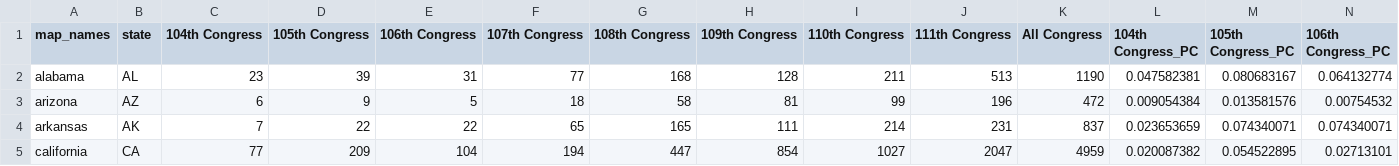
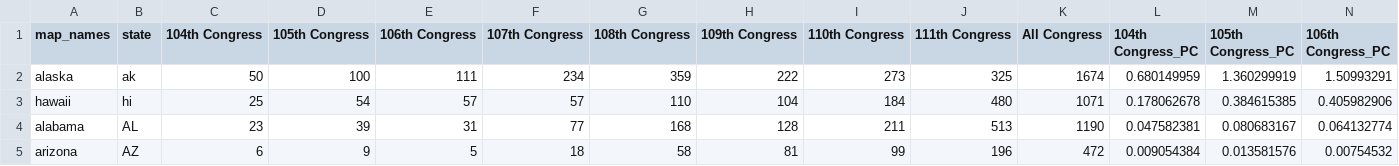
Before and after one commit to dssg/machine_learning_legislation, a CSV file: shiny_app/data/congress_earmarks.csv, drawn as a sheet; only a part is shown; the shorter side is filled out with more unchanged rows; rows hold the shown columns only; the diff names each change by its address in the sheet, - before the commit and + after, or states it on an @@ line.

Commit message:
shiny update

```diff
--- a/shiny_app/data/congress_earmarks.csv
+++ b/shiny_app/data/congress_earmarks.csv
+row 2: alaska | ak | 50 | 100 | 111 | 234 | 359 | 222 | 273 | 325 | 1674 | 0.680149959 | 1.360299919 | 1.50993291
+row 3: hawaii | hi | 25 | 54 | 57 | 57 | 110 | 104 | 184 | 480 | 1071 | 0.178062678 | 0.384615385 | 0.405982906
```
Also changed, not shown: 6 other files.
